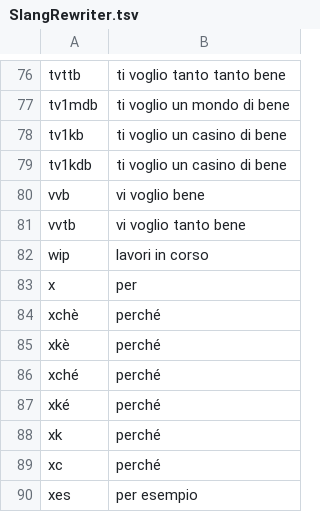
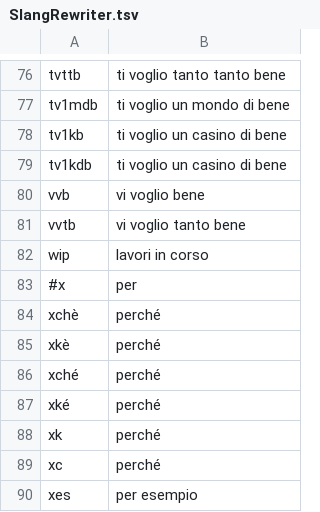
Before and after one commit to fbk/microneel, a TSV file: src/main/resources/eu/fbk/microneel/rewrite/SlangRewriter.tsv, drawn as a sheet; only a part is shown, gaps mark what is left out.

```diff
--- a/src/main/resources/eu/fbk/microneel/rewrite/SlangRewriter.tsv
+++ b/src/main/resources/eu/fbk/microneel/rewrite/SlangRewriter.tsv
@@ -82,3 +82,3 @@ vvtb	vi voglio tanto bene
 wip	lavori in corso
-x	per
+#x	per
 xchè	perché
```
Also changed, not shown: 1 other file.
